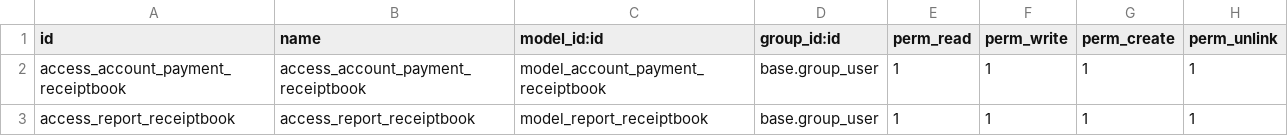
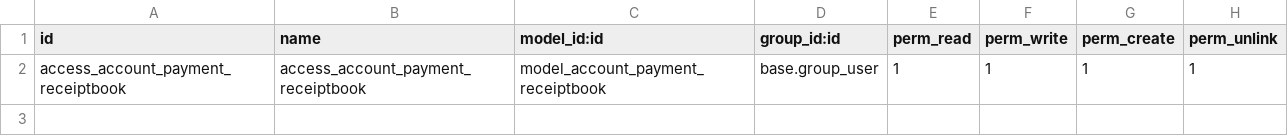
Before and after one commit to yasserdjerbi/test, a CSV file: l10n_py_reports/security/ir.model.access.csv, drawn as a sheet; the diff names each change by its address in the sheet, - before the commit and + after, or states it on an @@ line.

```diff
--- a/l10n_py_reports/security/ir.model.access.csv
+++ b/l10n_py_reports/security/ir.model.access.csv
-row 3: access_report_receiptbook | access_report_receiptbook | model_report_receiptbook | base.group_user | 1 | 1 | 1 | 1
```
Also changed, not shown: 10 other files.
